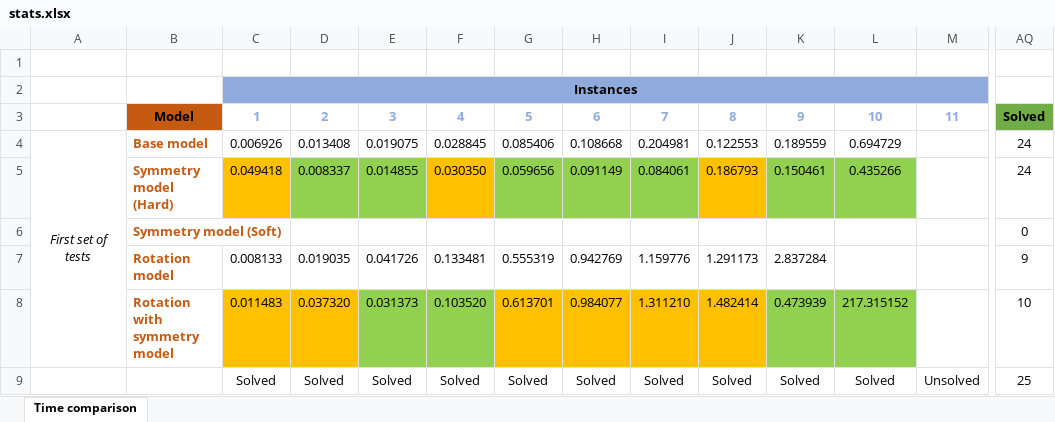
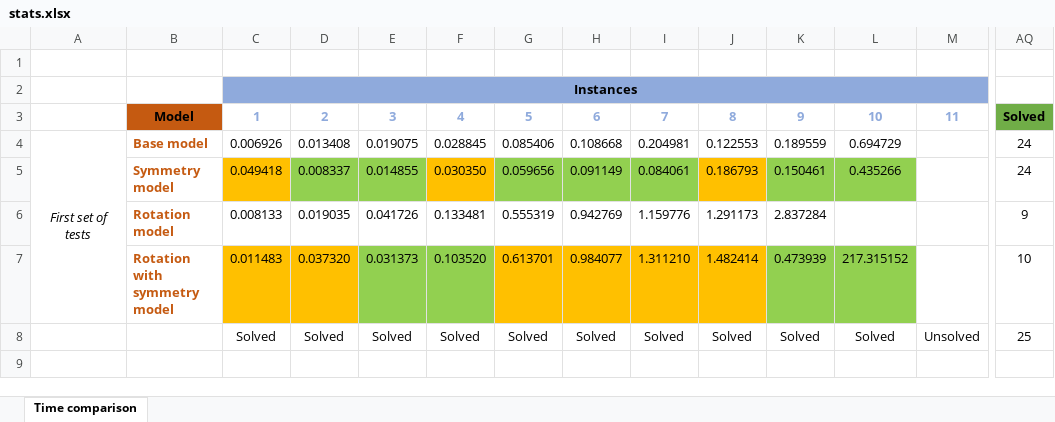
Before and after one commit to alex-costanzino/VeryLargeScaleIntegration, an Excel workbook: SMT/stats.xlsx, sheet Time comparison, drawn as a sheet; only a part is shown, gaps mark what is left out; values as stored, in another font and other column widths than the file's, no borders; rows hold the shown columns only; the diff names each change by its address in the sheet, - before the commit and + after, or states it on an @@ line.

```diff
--- a/SMT/stats.xlsx (sheet Time comparison)
+++ b/SMT/stats.xlsx (sheet Time comparison)
-B5: Symmetry model (Hard)
+B5: Symmetry model
-row 6:  | Symmetry model (Soft) |  |  |  |  |  |  |  |  |  |  |  | 0
```
Also changed, not shown: 2 other files.
